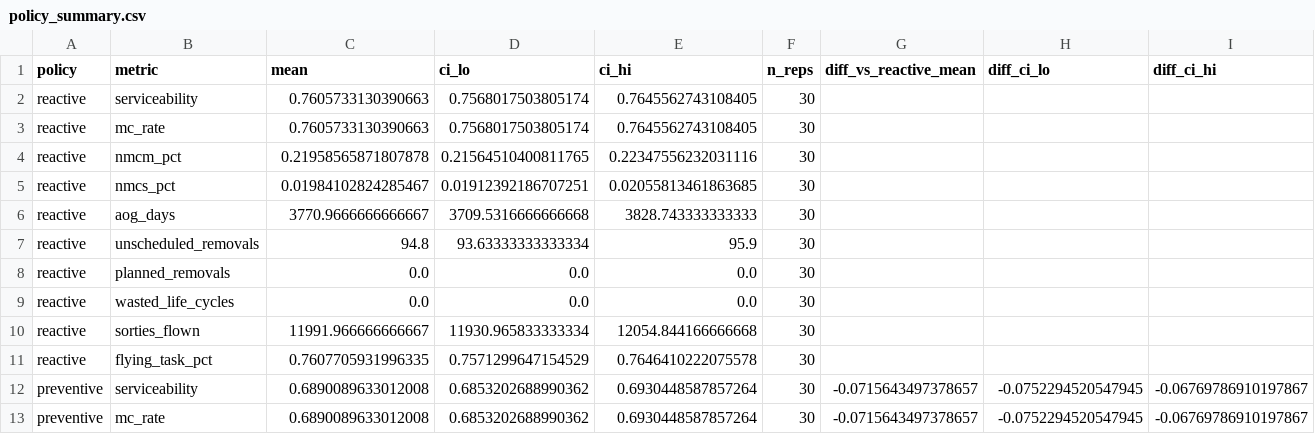
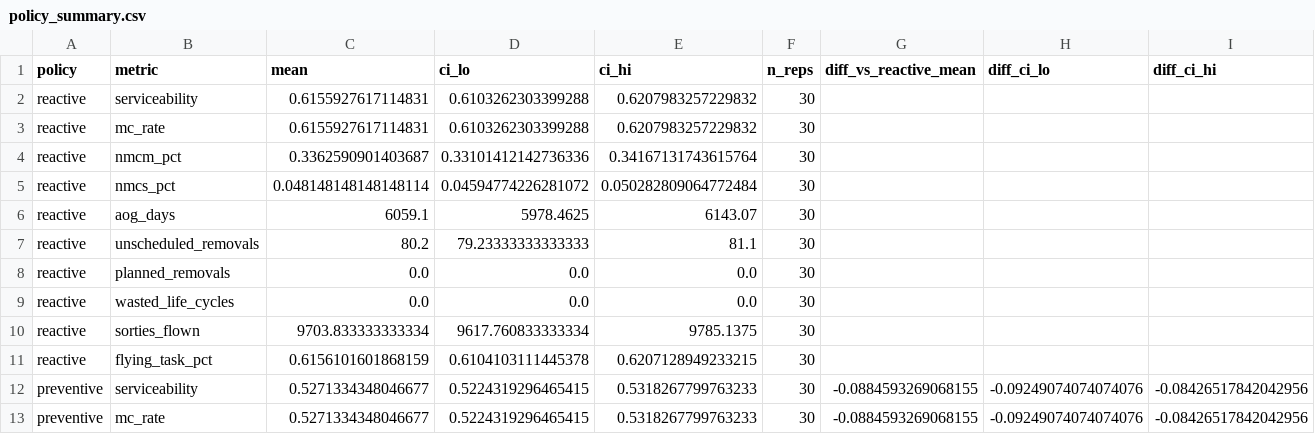
Before and after one commit to muthukkumaranb/shikra, a CSV file: results/policy_summary.csv, drawn as a sheet; only a part is shown; the diff covers the shown part only.

```diff
--- a/results/policy_summary.csv
+++ b/results/policy_summary.csv
@@ -1,13 +1,13 @@
 policy,metric,mean,ci_lo,ci_hi,n_reps,diff_vs_reactive_mean,diff_ci_lo,diff_ci_hi
-reactive,serviceability,0.7605733130390663,0.7568017503805174,0.7645562743108405,30,,,
-reactive,mc_rate,0.7605733130390663,0.7568017503805174,0.7645562743108405,30,,,
-reactive,nmcm_pct,0.21958565871807878,0.21564510400811765,0.22347556232031116,30,,,
-reactive,nmcs_pct,0.01984102824285467,0.01912392186707251,0.02055813461863685,30,,,
-reactive,aog_days,3770.9666666666667,3709.5316666666668,3828.743333333333,30,,,
-reactive,unscheduled_removals,94.8,93.63333333333334,95.9,30,,,
+reactive,serviceability,0.6155927617114831,0.6103262303399288,0.6207983257229832,30,,,
+reactive,mc_rate,0.6155927617114831,0.6103262303399288,0.6207983257229832,30,,,
+reactive,nmcm_pct,0.3362590901403687,0.33101412142736336,0.34167131743615764,30,,,
+reactive,nmcs_pct,0.048148148148148114,0.04594774226281072,0.050282809064772484,30,,,
+reactive,aog_days,6059.1,5978.4625,6143.07,30,,,
+reactive,unscheduled_removals,80.2,79.23333333333333,81.1,30,,,
 reactive,planned_removals,0.0,0.0,0.0,30,,,
 reactive,wasted_life_cycles,0.0,0.0,0.0,30,,,
-reactive,sorties_flown,11991.966666666667,11930.965833333334,12054.844166666668,30,,,
-reactive,flying_task_pct,0.7607705931996335,0.7571299647154529,0.7646410222075578,30,,,
-preventive,serviceability,0.6890089633012008,0.6853202688990362,0.6930448587857264,30,-0.0715643497378657,-0.0752294520547945,-0.06769786910197867
-preventive,mc_rate,0.6890089633012008,0.6853202688990362,0.6930448587857264,30,-0.0715643497378657,-0.0752294520547945,-0.06769786910197867
+reactive,sorties_flown,9703.833333333334,9617.760833333334,9785.1375,30,,,
+reactive,flying_task_pct,0.6156101601868159,0.6104103111445378,0.6207128949233215,30,,,
+preventive,serviceability,0.5271334348046677,0.5224319296465415,0.5318267799763233,30,-0.0884593269068155,-0.09249074074074076,-0.08426517842042956
+preventive,mc_rate,0.5271334348046677,0.5224319296465415,0.5318267799763233,30,-0.0884593269068155,-0.09249074074074076,-0.08426517842042956
```
Also changed, not shown: 162 edited cells elsewhere in this file, results/policies.csv, 4 other files.
